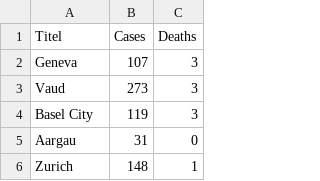
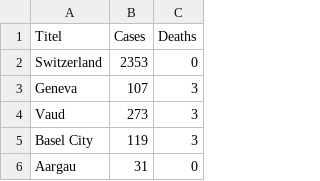
Before and after one commit to Meuss/contagion-coronavirus, a CSV file: src/assets/data/0316.csv, drawn as a sheet; only a part is shown; the shorter side is filled out with more unchanged rows; the diff names each change by its address in the sheet, - before the commit and + after, or states it on an @@ line.

```diff
--- a/src/assets/data/0316.csv
+++ b/src/assets/data/0316.csv
+row 2: Switzerland | 2353 | 0
```
Also changed, not shown: src/assets/data/0307.csv, src/assets/data/0315.csv, 8 other files.
